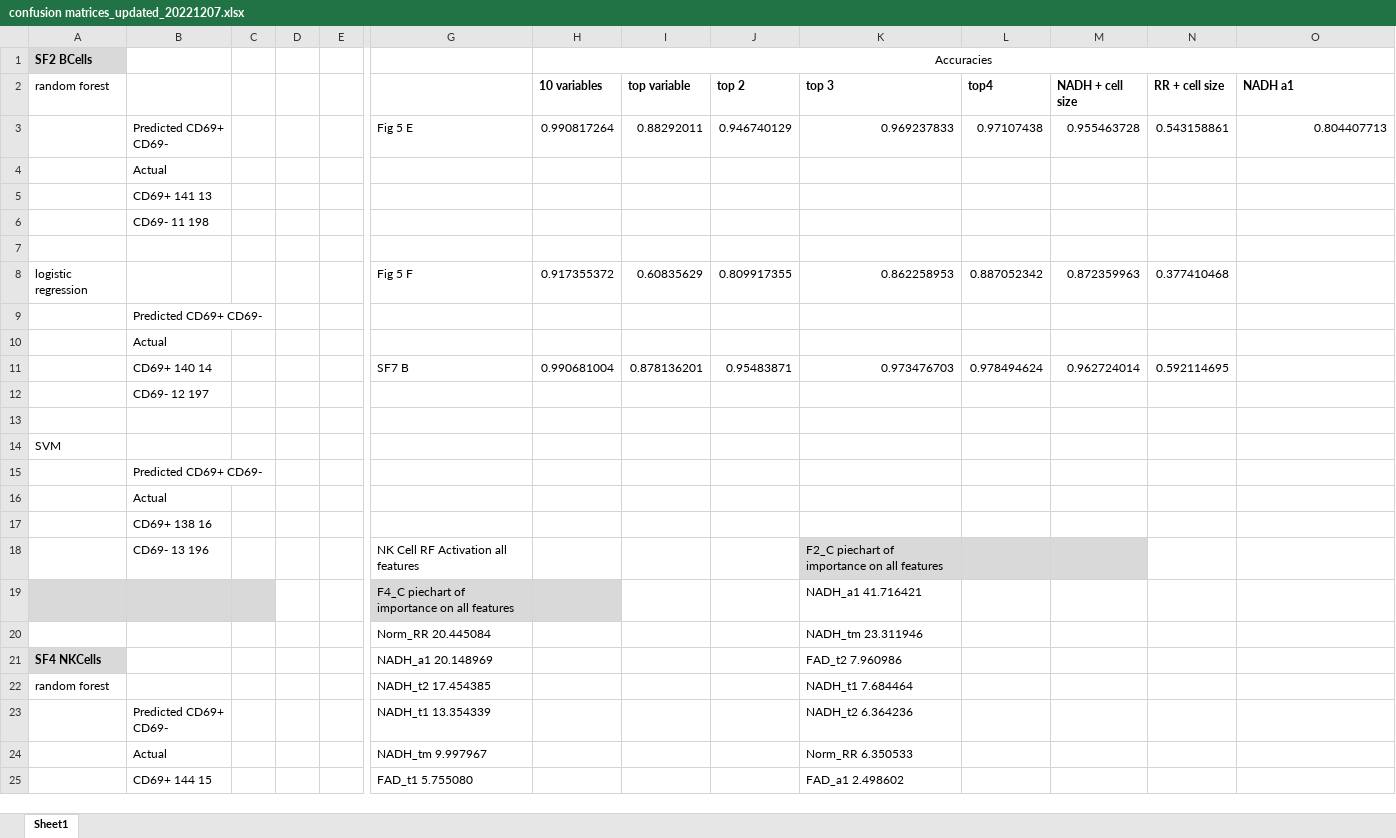
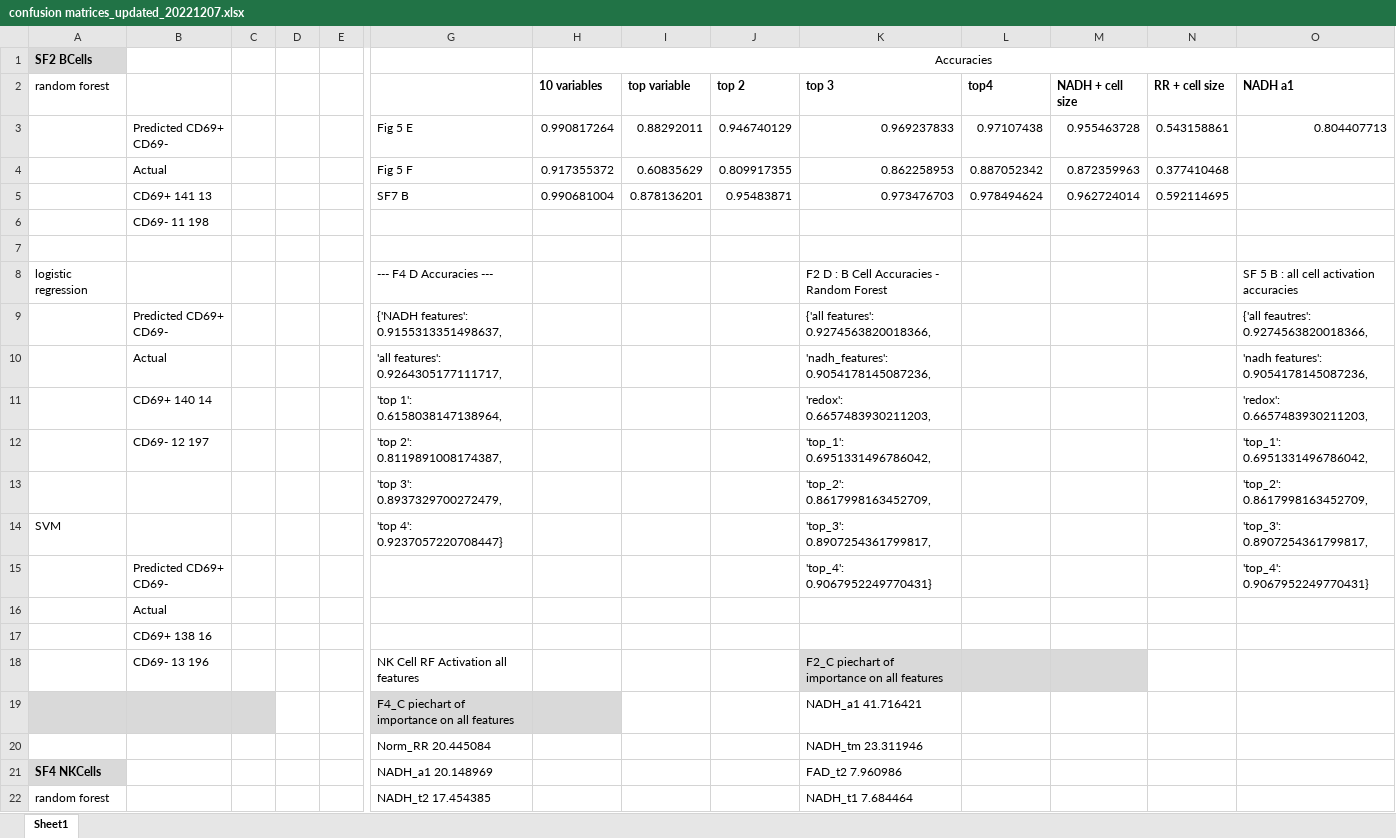
Before and after one commit to skalalab/schmitz_r-lymphocyte_activation, an Excel workbook: figures/confusion matrices_updated_20221207.xlsx, sheet Sheet1, drawn as a sheet; only a part is shown, gaps mark what is left out; the shorter side is filled out with more unchanged rows; values as stored, in another font and other column widths than the file's, no borders; removed rows and columns are numbered as before the commit, all else as after; rows hold the shown columns only; the diff names each change by its address in the sheet, - before the commit and + after, or states it on an @@ line.

Commit message:
printing accuracies for random forest

```diff
--- a/figures/confusion matrices_updated_20221207.xlsx (sheet Sheet1)
+++ b/figures/confusion matrices_updated_20221207.xlsx (sheet Sheet1)
-row 4:  | Actual
-row 5:  | CD69+ 141 13
+row 4:  | Actual |  |  |  | Fig 5 F | 0.917355372 | 0.60835629 | 0.809917355 | 0.862258953 | 0.887052342 | 0.872359963 | 0.377410468
+row 5:  | CD69+ 141 13 |  |  |  | SF7 B | 0.990681004 | 0.878136201 | 0.95483871 | 0.973476703 | 0.978494624 | 0.962724014 | 0.592114695
-row 8: logistic regression |  |  |  |  | Fig 5 F | 0.917355372 | 0.60835629 | 0.809917355 | 0.862258953 | 0.887052342 | 0.872359963 | 0.377410468
-row 9:  | Predicted CD69+ CD69-
-row 10:  | Actual
-row 11:  | CD69+ 140 14 |  |  |  | SF7 B | 0.990681004 | 0.878136201 | 0.95483871 | 0.973476703 | 0.978494624 | 0.962724014 | 0.592114695
-row 12:  | CD69- 12 197
-row 8: (empty)
+row 8: logistic regression |  |  |  |  | --- F4 D Accuracies --- |  |  |  | F2 D : B Cell Accuracies - Random Forest |  |  |  | SF 5 B : all cell activation accuracies
-row 14: SVM
-row 15:  | Predicted CD69+ CD69-
+row 9:  | Predicted CD69+ CD69- |  |  |  | {'NADH features': 0.9155313351498637, |  |  |  | {'all features': 0.9274563820018366, |  |  |  | {'all feautres': 0.9274563820018366,
+row 10:  | Actual |  |  |  | 'all features': 0.9264305177111717, |  |  |  | 'nadh_features': 0.9054178145087236, |  |  |  | 'nadh features': 0.9054178145087236,
+row 11:  | CD69+ 140 14 |  |  |  | 'top 1': 0.6158038147138964, |  |  |  | 'redox': 0.6657483930211203, |  |  |  | 'redox': 0.6657483930211203,
+row 12:  | CD69- 12 197 |  |  |  | 'top 2': 0.8119891008174387, |  |  |  | 'top_1': 0.6951331496786042, |  |  |  | 'top_1': 0.6951331496786042,
+row 13:  |  |  |  |  | 'top 3': 0.8937329700272479, |  |  |  | 'top_2': 0.8617998163452709, |  |  |  | 'top_2': 0.8617998163452709,
+row 14: SVM |  |  |  |  | 'top 4': 0.9237057220708447} |  |  |  | 'top_3': 0.8907254361799817, |  |  |  | 'top_3': 0.8907254361799817,
+row 15:  | Predicted CD69+ CD69- |  |  |  |  |  |  |  | 'top_4': 0.9067952249770431} |  |  |  | 'top_4': 0.9067952249770431}
```
Also changed, not shown: 8 other files.
